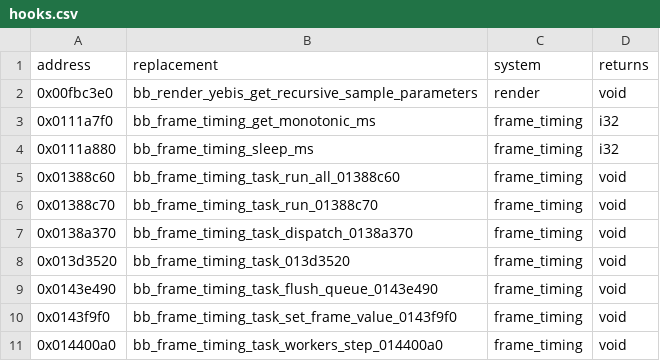
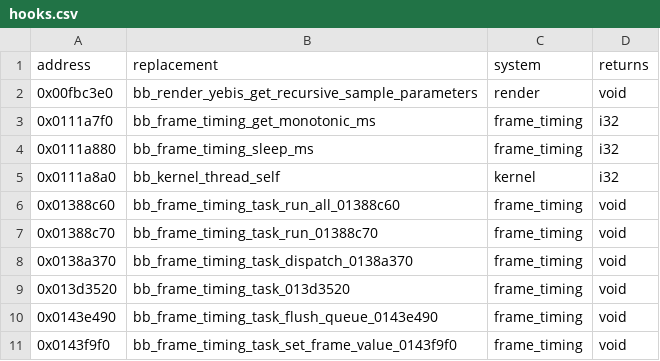
Before and after one commit to Yharnam-Hunters/Paleblood, a CSV file: game/hooks.csv, drawn as a sheet; only a part is shown; the shorter side is filled out with more unchanged rows; the diff names each change by its address in the sheet, - before the commit and + after, or states it on an @@ line.

```diff
--- a/game/hooks.csv
+++ b/game/hooks.csv
+row 5: 0x0111a8a0 | bb_kernel_thread_self | kernel | i32
```
Also changed, not shown: symbols/functions.csv, symbols/reviews.csv, 5 other files.
